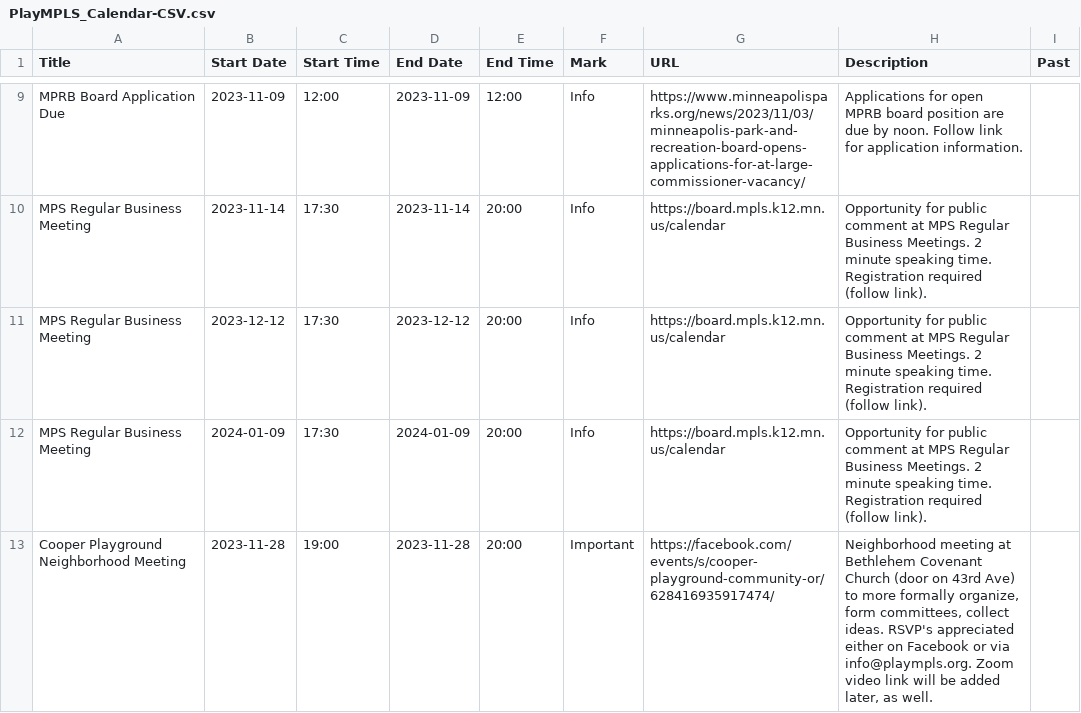
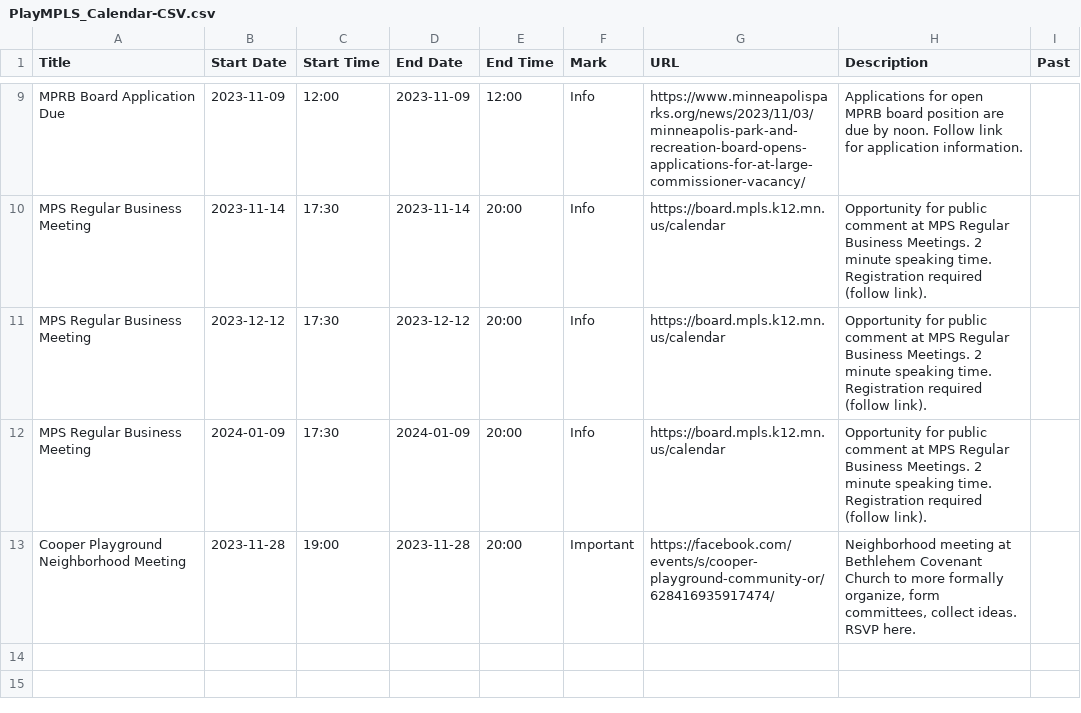
Before and after one commit to Gazook89/plaympls, a CSV file: _data/PlayMPLS_Calendar-CSV.csv, drawn as a sheet; only a part is shown, gaps mark what is left out.

Commit message:
update calendar

```diff
--- a/_data/PlayMPLS_Calendar-CSV.csv
+++ b/_data/PlayMPLS_Calendar-CSV.csv
@@ -12,2 +12,2 @@ MPS Regular Business Meeting,2023-12-12,17:30,2023-12-12,20:00,Info,https://boar
 MPS Regular Business Meeting,2024-01-09,17:30,2024-01-09,20:00,Info,https://board.mpls.k12.mn.us/calendar,Opportunity for public comment at MPS Regular Business Meetings.  2 minute speaking time.  Registration required (follow link).,
-Cooper Playground Neighborhood Meeting,2023-11-28,19:00,2023-11-28,20:00,Important,https://facebook.com/events/s/cooper-playground-community-or/628416935917474/,"Neighborhood meeting at Bethlehem Covenant Church (door on 43rd Ave) to more formally organize, form committees, collect ideas.  RSVP's appreciated either on Facebook or via info@plaympls.org.  Zoom video link will be added later, as well.",
+Cooper Playground Neighborhood Meeting,2023-11-28,19:00,2023-11-28,20:00,Important,https://facebook.com/events/s/cooper-playground-community-or/628416935917474/,"Neighborhood meeting at Bethlehem Covenant Church to more formally organize, form committees, collect ideas.  RSVP here.",
```
